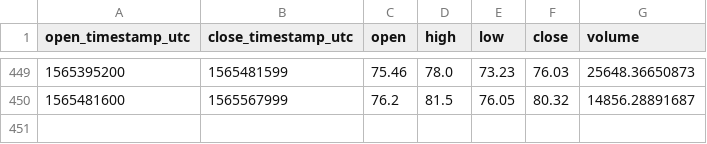
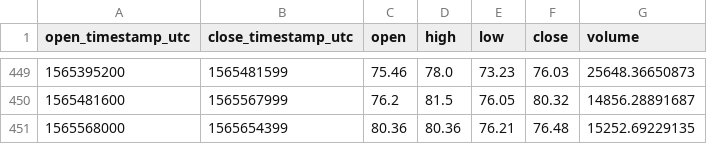
Before and after one commit to cryptobigbro/coinbasepro-LTC-EUR, a CSV file: coinbasepro-LTC-EUR-1d.csv, drawn as a sheet; only a part is shown, gaps mark what is left out; the diff names each change by its address in the sheet, - before the commit and + after, or states it on an @@ line.

```diff
--- a/coinbasepro-LTC-EUR-1d.csv
+++ b/coinbasepro-LTC-EUR-1d.csv
+row 451: 1565568000 | 1565654399 | 80.36 | 80.36 | 76.21 | 76.48 | 15252.69229135
```
Also changed, not shown: coinbasepro-LTC-EUR-1h.csv.
